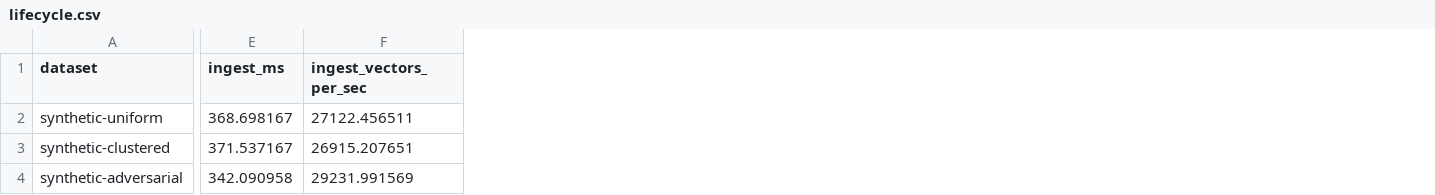
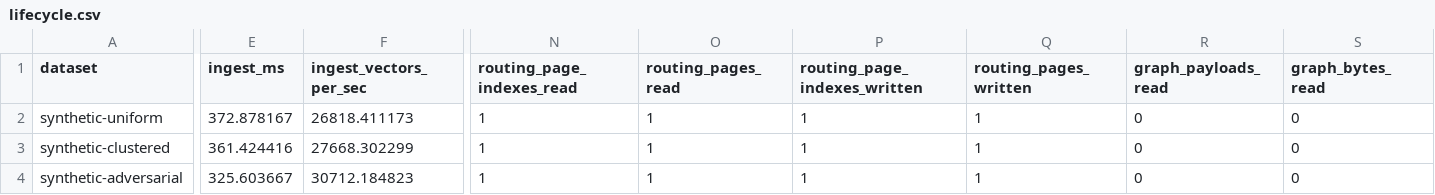
Before and after one commit to CausalityHQ/borsuk, a CSV file: docs/web/assets/benchmarks/lifecycle.csv, drawn as a sheet; only a part is shown, gaps mark what is left out; the diff covers the shown part only; the diff names each change by its address in the sheet, - before the commit and + after, or states it on an @@ line.

Commit message:
Optimize scoped compaction routing IO

```diff
--- a/docs/web/assets/benchmarks/lifecycle.csv
+++ b/docs/web/assets/benchmarks/lifecycle.csv
+column N (routing_page_indexes_read), rows 2-4: all 1
+column O (routing_pages_read), rows 2-4: all 1
+column P (routing_page_indexes_written), rows 2-4: all 1
+column Q (routing_pages_written), rows 2-4: all 1
+column R (graph_payloads_read), rows 2-4: all 0
+column S (graph_bytes_read), rows 2-4: all 0
-E2 (ingest_ms): 368.698167
+E2 (ingest_ms): 372.878167
-F2 (ingest_vectors_per_sec): 27122.456511
+F2 (ingest_vectors_per_sec): 26818.411173
-E3 (ingest_ms): 371.537167
+E3 (ingest_ms): 361.424416
-F3 (ingest_vectors_per_sec): 26915.207651
+F3 (ingest_vectors_per_sec): 27668.302299
-E4 (ingest_ms): 342.090958
+E4 (ingest_ms): 325.603667
-F4 (ingest_vectors_per_sec): 29231.991569
+F4 (ingest_vectors_per_sec): 30712.184823
```
Also changed, not shown: 15 edited cells elsewhere in this file, 15 other files.
